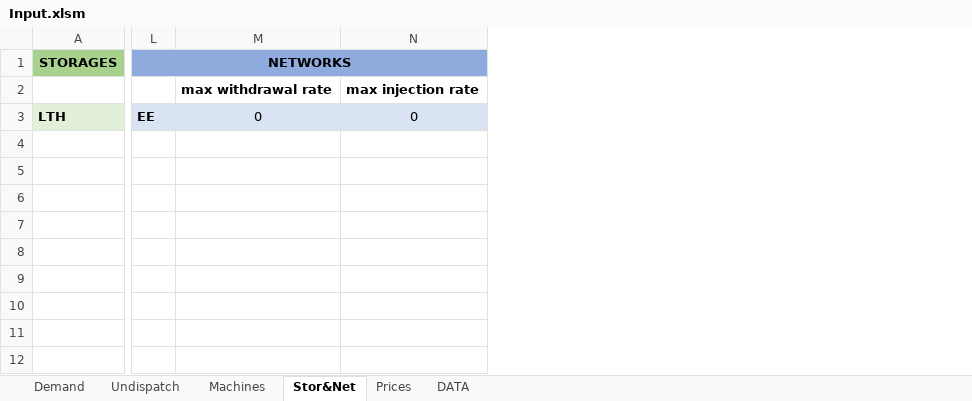
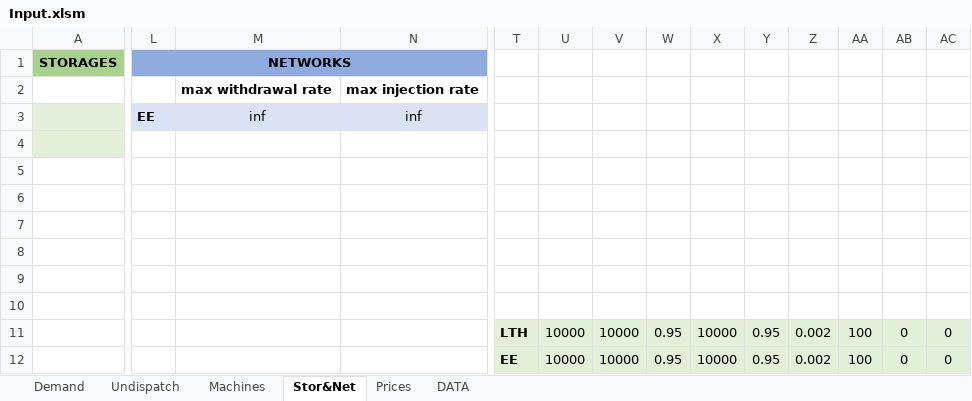
Before and after one commit to LucaMoretti/UCdet, an Excel workbook: Input.xlsm, sheet Stor&Net, drawn as a sheet; only a part is shown, gaps mark what is left out; values as stored, in another font and other column widths than the file's, no borders; addresses are those after the commit; rows hold the shown columns only; the diff covers the shown part only; the diff names each change by its address in the sheet, - before the commit and + after, or states it on an @@ line.

```diff
--- a/Input.xlsm (sheet Stor&Net)
+++ b/Input.xlsm (sheet Stor&Net)
+column T, empty
+column U, empty
+column V, empty
+column W, empty
+column X, empty
+column Y, empty
+column Z, empty
+column AA, empty
+column AB, empty
+column AC, empty
+row 3:  | EE | inf | inf
-row 4: LTH | EE | 0 | 0
+row 4: (empty)
-L4:N4 fill: #DAE3F3
+L4:N4 fill: none
+row 5: (empty)
+row 6: (empty)
+row 7: (empty)
+row 8: (empty)
+row 9: (empty)
+row 10: (empty)
+row 11:  |  |  |  | LTH | 10000 | 10000 | 0.95 | 10000 | 0.95 | 0.002 | 100 | 0 | 0
+row 12:  |  |  |  | EE | 10000 | 10000 | 0.95 | 10000 | 0.95 | 0.002 | 100 | 0 | 0
```
Also changed, not shown: 5 added columns elsewhere in this sheet, sheet Undispatch, sheet Demand, sheet Machines, sheet Prices, hidden cells, 8 other files.
